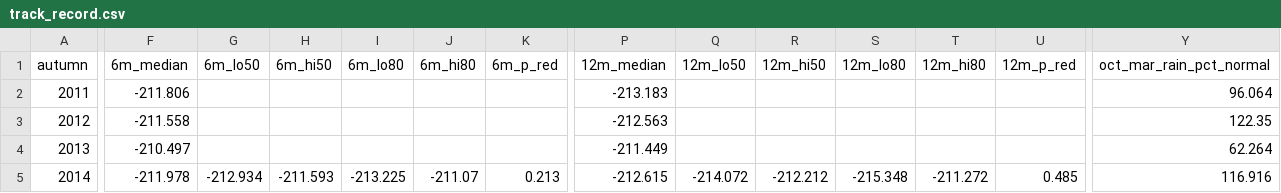
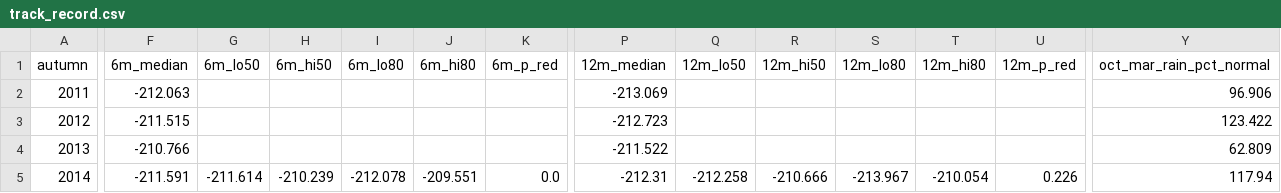
Before and after one commit to yonatanmost-commits/Kinnerret-Level-Forecast, a CSV file: docs/experiments/cfc_fan_eval/track_record.csv, drawn as a sheet; only a part is shown, gaps mark what is left out; the diff covers the shown part only; the diff names each change by its address in the sheet, - before the commit and + after, or states it on an @@ line.

```diff
--- a/docs/experiments/cfc_fan_eval/track_record.csv
+++ b/docs/experiments/cfc_fan_eval/track_record.csv
-F2 (6m_median): -211.806
+F2 (6m_median): -212.063
-P2 (12m_median): -213.183
+P2 (12m_median): -213.069
-Y2 (oct_mar_rain_pct_normal): 96.064
+Y2 (oct_mar_rain_pct_normal): 96.906
-F3 (6m_median): -211.558
+F3 (6m_median): -211.515
-P3 (12m_median): -212.563
+P3 (12m_median): -212.723
-Y3 (oct_mar_rain_pct_normal): 122.35
+Y3 (oct_mar_rain_pct_normal): 123.422
-F4 (6m_median): -210.497
+F4 (6m_median): -210.766
-P4 (12m_median): -211.449
+P4 (12m_median): -211.522
-Y4 (oct_mar_rain_pct_normal): 62.264
+Y4 (oct_mar_rain_pct_normal): 62.809
-F5 (6m_median): -211.978
+F5 (6m_median): -211.591
-G5 (6m_lo50): -212.934
+G5 (6m_lo50): -211.614
-H5 (6m_hi50): -211.593
+H5 (6m_hi50): -210.239
-I5 (6m_lo80): -213.225
+I5 (6m_lo80): -212.078
-J5 (6m_hi80): -211.07
+J5 (6m_hi80): -209.551
-K5 (6m_p_red): 0.213
+K5 (6m_p_red): 0.0
-P5 (12m_median): -212.615
+P5 (12m_median): -212.31
-Q5 (12m_lo50): -214.072
+Q5 (12m_lo50): -212.258
-R5 (12m_hi50): -212.212
+R5 (12m_hi50): -210.666
-S5 (12m_lo80): -215.348
+S5 (12m_lo80): -213.967
-T5 (12m_hi80): -211.272
+T5 (12m_hi80): -210.054
-U5 (12m_p_red): 0.485
+U5 (12m_p_red): 0.226
-Y5 (oct_mar_rain_pct_normal): 116.916
+Y5 (oct_mar_rain_pct_normal): 117.94
```
Also changed, not shown: 140 edited cells elsewhere in this file, docs/experiments/cfc_fan_eval/reliability_red.csv, docs/talk/data/slide11_dots.csv, 30 other files.
